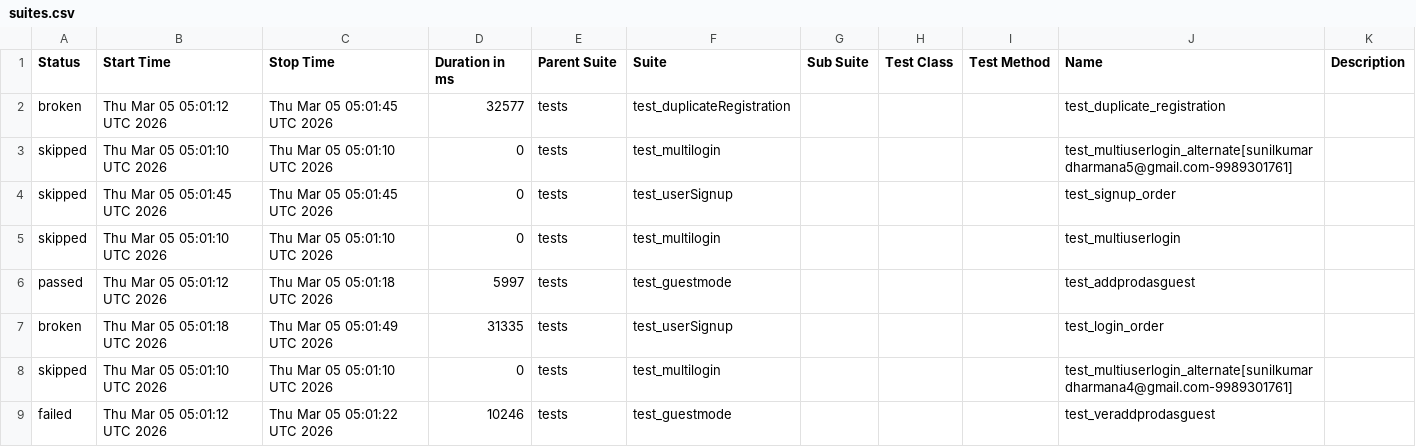
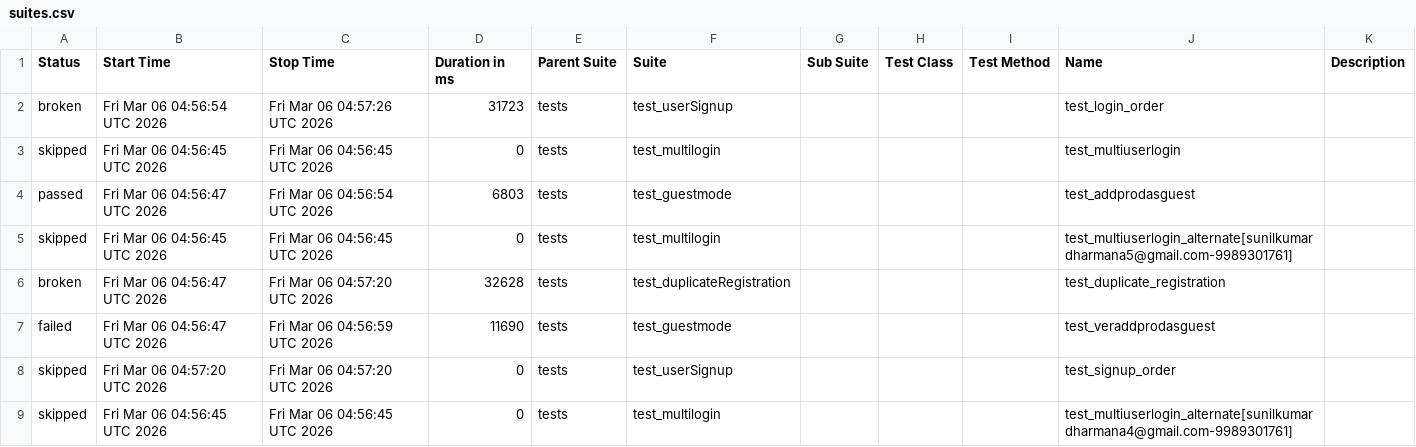
Before and after one commit to sunilkumardharmana24-afk/My_project, a CSV file: data/suites.csv, drawn as a sheet.

```diff
--- a/data/suites.csv
+++ b/data/suites.csv
@@ -1,9 +1,9 @@
 "Status","Start Time","Stop Time","Duration in ms","Parent Suite","Suite","Sub Suite","Test Class","Test Method","Name","Description"
-"broken","Thu Mar 05 05:01:12 UTC 2026","Thu Mar 05 05:01:45 UTC 2026","32577","tests","test_duplicateRegistration","","","","test_duplicate_registration",""
-"skipped","Thu Mar 05 05:01:10 UTC 2026","Thu Mar 05 05:01:10 UTC 2026","0","tests","test_multilogin","","","","test_multiuserlogin_alternate[sunilkumardharmana5@gmail.com-9989301761]",""
-"skipped","Thu Mar 05 05:01:45 UTC 2026","Thu Mar 05 05:01:45 UTC 2026","0","tests","test_userSignup","","","","test_signup_order",""
-"skipped","Thu Mar 05 05:01:10 UTC 2026","Thu Mar 05 05:01:10 UTC 2026","0","tests","test_multilogin","","","","test_multiuserlogin",""
-"passed","Thu Mar 05 05:01:12 UTC 2026","Thu Mar 05 05:01:18 UTC 2026","5997","tests","test_guestmode","","","","test_addprodasguest",""
-"broken","Thu Mar 05 05:01:18 UTC 2026","Thu Mar 05 05:01:49 UTC 2026","31335","tests","test_userSignup","","","","test_login_order",""
-"skipped","Thu Mar 05 05:01:10 UTC 2026","Thu Mar 05 05:01:10 UTC 2026","0","tests","test_multilogin","","","","test_multiuserlogin_alternate[sunilkumardharmana4@gmail.com-9989301761]",""
-"failed","Thu Mar 05 05:01:12 UTC 2026","Thu Mar 05 05:01:22 UTC 2026","10246","tests","test_guestmode","","","","test_veraddprodasguest",""
+"broken","Fri Mar 06 04:56:54 UTC 2026","Fri Mar 06 04:57:26 UTC 2026","31723","tests","test_userSignup","","","","test_login_order",""
+"skipped","Fri Mar 06 04:56:45 UTC 2026","Fri Mar 06 04:56:45 UTC 2026","0","tests","test_multilogin","","","","test_multiuserlogin",""
+"passed","Fri Mar 06 04:56:47 UTC 2026","Fri Mar 06 04:56:54 UTC 2026","6803","tests","test_guestmode","","","","test_addprodasguest",""
+"skipped","Fri Mar 06 04:56:45 UTC 2026","Fri Mar 06 04:56:45 UTC 2026","0","tests","test_multilogin","","","","test_multiuserlogin_alternate[sunilkumardharmana5@gmail.com-9989301761]",""
+"broken","Fri Mar 06 04:56:47 UTC 2026","Fri Mar 06 04:57:20 UTC 2026","32628","tests","test_duplicateRegistration","","","","test_duplicate_registration",""
+"failed","Fri Mar 06 04:56:47 UTC 2026","Fri Mar 06 04:56:59 UTC 2026","11690","tests","test_guestmode","","","","test_veraddprodasguest",""
+"skipped","Fri Mar 06 04:57:20 UTC 2026","Fri Mar 06 04:57:20 UTC 2026","0","tests","test_userSignup","","","","test_signup_order",""
+"skipped","Fri Mar 06 04:56:45 UTC 2026","Fri Mar 06 04:56:45 UTC 2026","0","tests","test_multilogin","","","","test_multiuserlogin_alternate[sunilkumardharmana4@gmail.com-9989301761]",""
```
Also changed, not shown: 52 other files.
